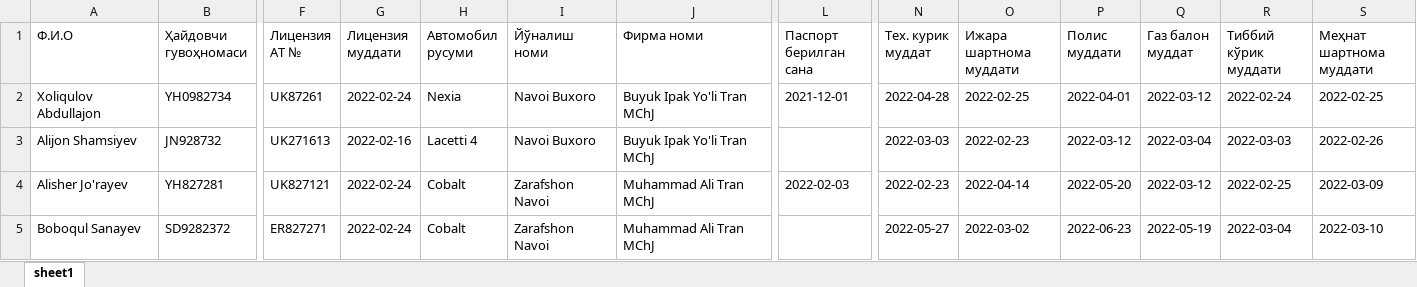
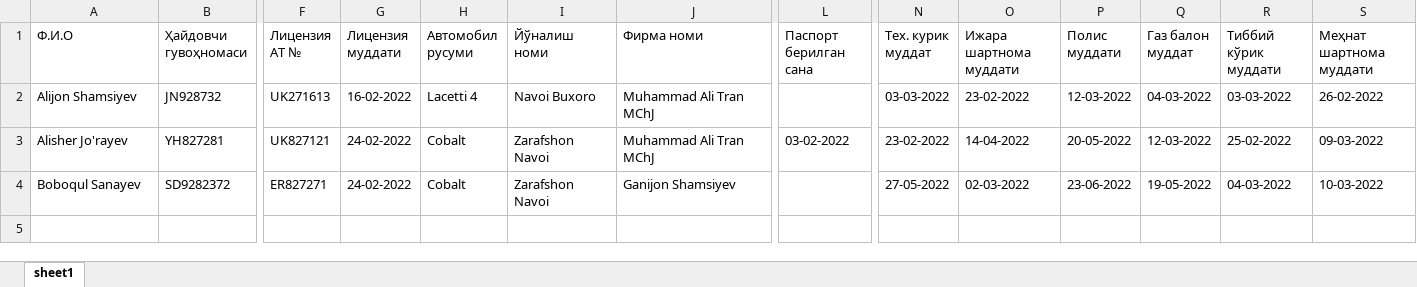
Before and after one commit to sjumakulov/taxi-react, an Excel workbook: server/controllers/malumotlar.xlsx, sheet sheet1, drawn as a sheet; only a part is shown, gaps mark what is left out; values as stored, in another font and other column widths than the file's, no borders; removed rows and columns are numbered as before the commit, all else as after; rows hold the shown columns only; the diff names each change by its address in the sheet, - before the commit and + after, or states it on an @@ line.

```diff
--- a/server/controllers/malumotlar.xlsx (sheet sheet1)
+++ b/server/controllers/malumotlar.xlsx (sheet sheet1)
-row 2: Xoliqulov Abdullajon | YH0982734 | UK87261 | 2022-02-24 | Nexia | Navoi Buxoro | Buyuk Ipak Yo'li Tran MChJ | 2021-12-01 | 2022-04-28 | 2022-02-25 | 2022-04-01 | 2022-03-12 | 2022-02-24 | 2022-02-25
-G2 (Лицензия муддати): 2022-02-16
+G2 (Лицензия муддати): 16-02-2022
-J2 (Фирма номи): Buyuk Ipak Yo'li Tran MChJ
+J2 (Фирма номи): Muhammad Ali Tran MChJ
-N2 (Тех. курик муддат): 2022-03-03
+N2 (Тех. курик муддат): 03-03-2022
-O2 (Ижара шартнома муддати): 2022-02-23
+O2 (Ижара шартнома муддати): 23-02-2022
-P2 (Полис муддати): 2022-03-12
+P2 (Полис муддати): 12-03-2022
-Q2 (Газ балон муддат): 2022-03-04
+Q2 (Газ балон муддат): 04-03-2022
-R2 (Тиббий кўрик муддати): 2022-03-03
+R2 (Тиббий кўрик муддати): 03-03-2022
-S2 (Меҳнат шартнома муддати): 2022-02-26
+S2 (Меҳнат шартнома муддати): 26-02-2022
-G3:G4 (Лицензия муддати): 2022-02-24
+G3:G4 (Лицензия муддати): 24-02-2022
-L3 (Паспорт берилган сана): 2022-02-03
+L3 (Паспорт берилган сана): 03-02-2022
-N3 (Тех. курик муддат): 2022-02-23
+N3 (Тех. курик муддат): 23-02-2022
-O3 (Ижара шартнома муддати): 2022-04-14
+O3 (Ижара шартнома муддати): 14-04-2022
-P3 (Полис муддати): 2022-05-20
+P3 (Полис муддати): 20-05-2022
-Q3 (Газ балон муддат): 2022-03-12
+Q3 (Газ балон муддат): 12-03-2022
-R3 (Тиббий кўрик муддати): 2022-02-25
+R3 (Тиббий кўрик муддати): 25-02-2022
-S3 (Меҳнат шартнома муддати): 2022-03-09
+S3 (Меҳнат шартнома муддати): 09-03-2022
-J4 (Фирма номи): Muhammad Ali Tran MChJ
+J4 (Фирма номи): Ganijon Shamsiyev
-N4 (Тех. курик муддат): 2022-05-27
+N4 (Тех. курик муддат): 27-05-2022
-O4 (Ижара шартнома муддати): 2022-03-02
+O4 (Ижара шартнома муддати): 02-03-2022
-P4 (Полис муддати): 2022-06-23
+P4 (Полис муддати): 23-06-2022
-Q4 (Газ балон муддат): 2022-05-19
+Q4 (Газ балон муддат): 19-05-2022
-R4 (Тиббий кўрик муддати): 2022-03-04
+R4 (Тиббий кўрик муддати): 04-03-2022
-S4 (Меҳнат шартнома муддати): 2022-03-10
+S4 (Меҳнат шартнома муддати): 10-03-2022
```
Also changed, not shown: 16 other files.
